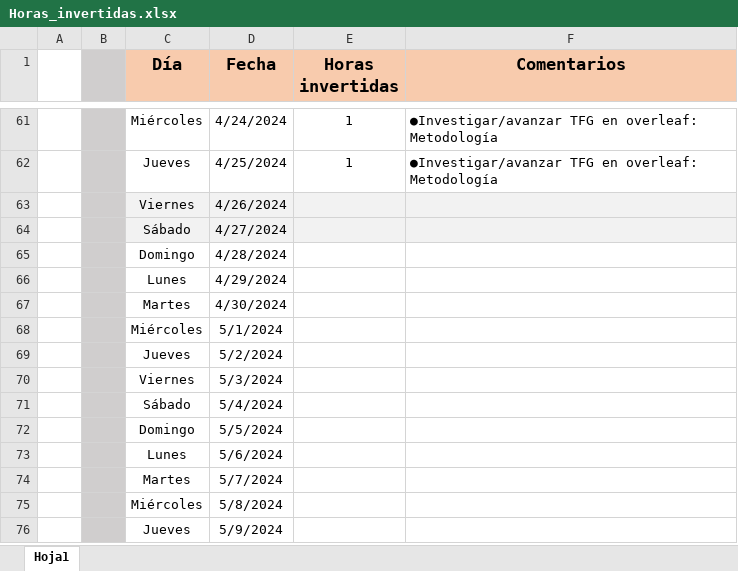
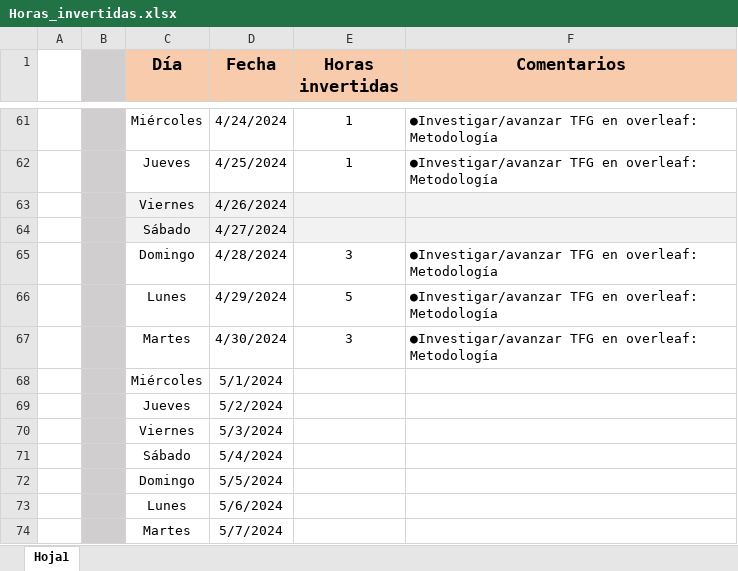
Before and after one commit to VadimFor/Machine-learning, an Excel workbook: Horas_invertidas.xlsx, sheet Hoja1, drawn as a sheet; only a part is shown, gaps mark what is left out; the shorter side is filled out with more unchanged rows; values as stored, in another font and other column widths than the file's, no borders; the diff names each change by its address in the sheet, - before the commit and + after, or states it on an @@ line.

```diff
--- a/Horas_invertidas.xlsx (sheet Hoja1)
+++ b/Horas_invertidas.xlsx (sheet Hoja1)
-E65 (Horas invertidas): (empty)
+E65 (Horas invertidas): 3
-F65:F67 (Comentarios): (empty)
+F65:F67 (Comentarios): ●Investigar/avanzar TFG en overleaf: Metodología
-E66 (Horas invertidas): (empty)
+E66 (Horas invertidas): 5
-E67 (Horas invertidas): (empty)
+E67 (Horas invertidas): 3
```
Also changed, not shown: 7 other files.
